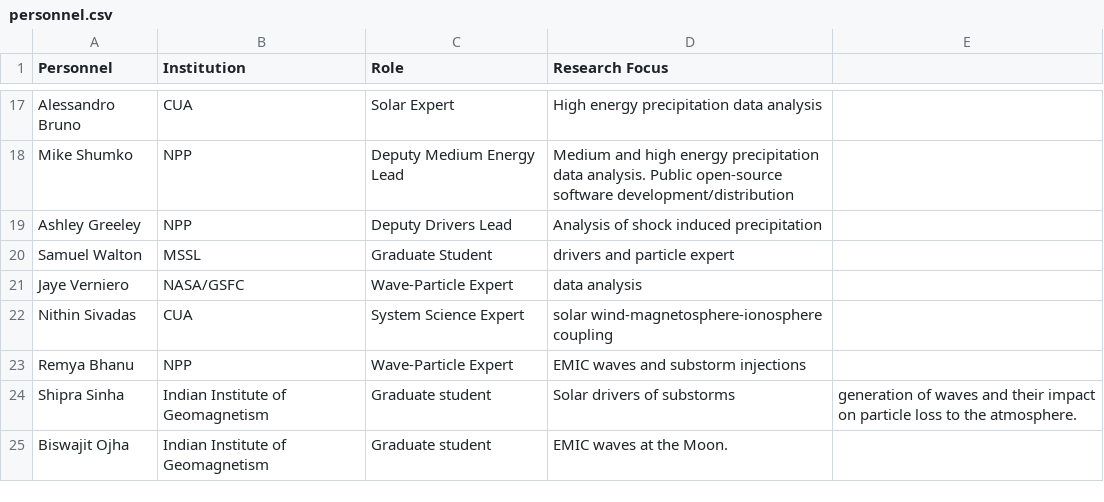
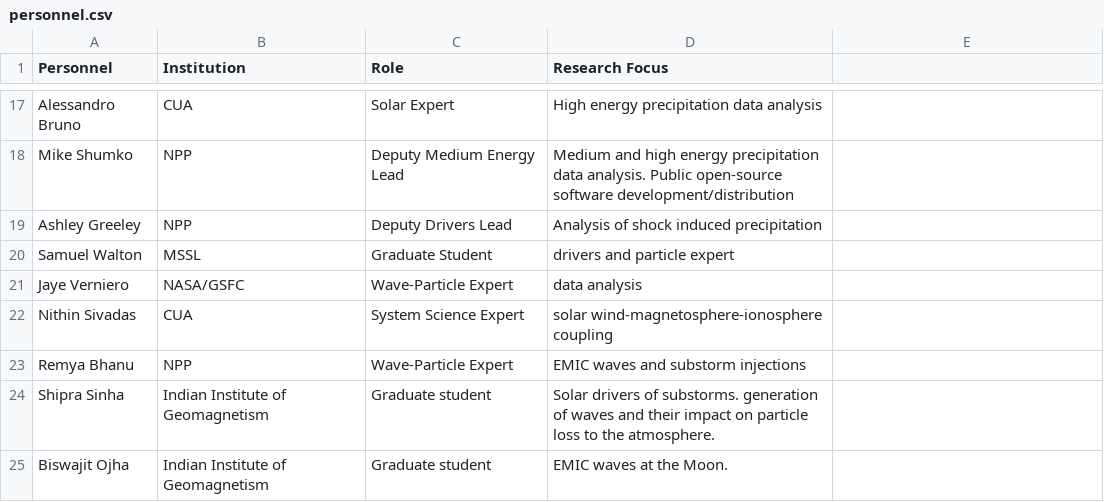
Before and after one commit to Space-Precipitation-Impacts/Space-Precipitation-Impacts.github.io, a CSV file: _data/personnel.csv, drawn as a sheet; only a part is shown, gaps mark what is left out.

Commit message:
Update personnel.csv

```diff
--- a/_data/personnel.csv
+++ b/_data/personnel.csv
@@ -23,3 +23,3 @@ Nithin Sivadas, CUA, System Science Expert, solar wind-magnetosphere-ionosphere
 Remya Bhanu, NPP, Wave-Particle Expert, EMIC waves and substorm injections
-Shipra Sinha, Indian Institute of Geomagnetism, Graduate student, Solar drivers of substorms, generation of waves and their impact on particle loss to the atmosphere.
+Shipra Sinha, Indian Institute of Geomagnetism, Graduate student, Solar drivers of substorms. generation of waves and their impact on particle loss to the atmosphere.
 Biswajit Ojha, Indian Institute of Geomagnetism, Graduate student, EMIC waves at the Moon.
```
